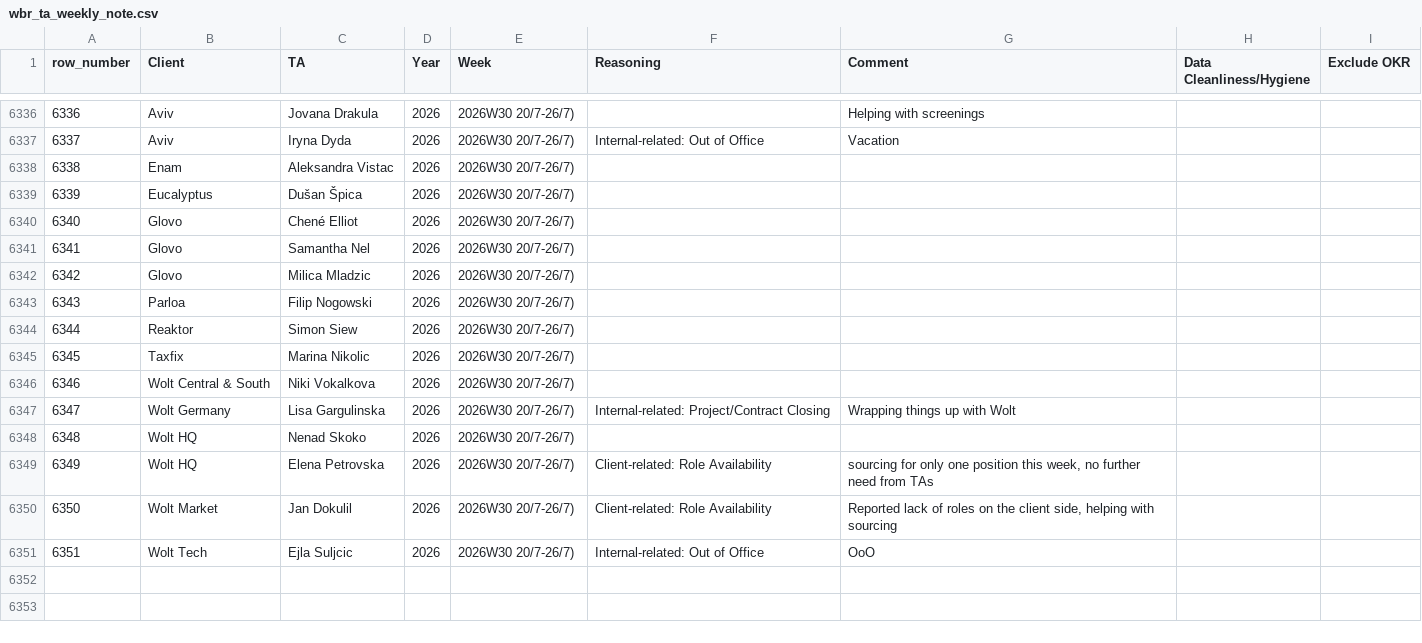
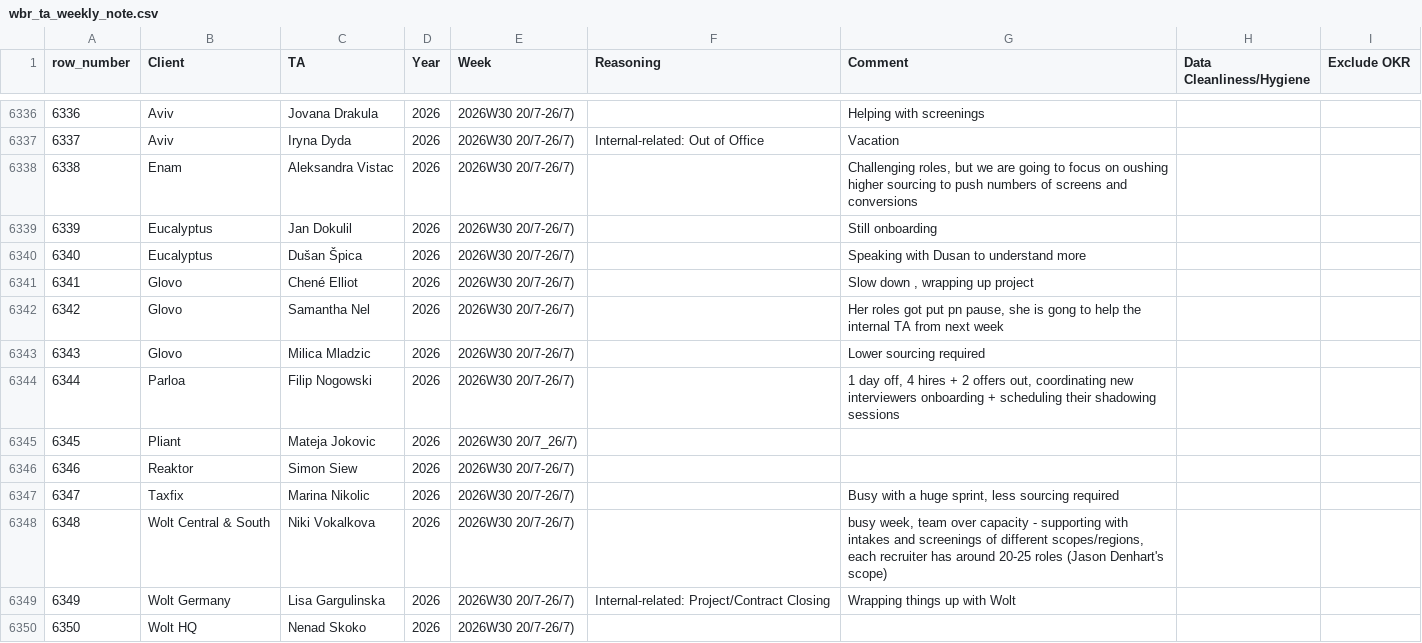
Before and after one commit to bark8922/tribe-recruiting, a CSV file: wbr_static/wbr_ta_weekly_note.csv, drawn as a sheet; only a part is shown, gaps mark what is left out; the shorter side is filled out with more unchanged rows; addresses are those after the commit; the diff names each change by its address in the sheet, - before the commit and + after, or states it on an @@ line.

Commit message:
chore: sync TA Weekly Note 2026-07-27

```diff
--- a/wbr_static/wbr_ta_weekly_note.csv
+++ b/wbr_static/wbr_ta_weekly_note.csv
-G6338 (Comment): (empty)
+G6338 (Comment): Challenging roles, but we are going to focus on oushing higher sourcing to push numbers of screens and conversions
+row 6339: 6339 | Eucalyptus | Jan Dokulil | 2026 | 2026W30 20/7-26/7) |  | Still onboarding
@@ column A (row_number) renumbered from row 6340 down @@
-G6340 (Comment): (empty)
+G6340 (Comment): Speaking with Dusan to understand more
-G6341 (Comment): (empty)
+G6341 (Comment): Slow down , wrapping up project
-G6342 (Comment): (empty)
+G6342 (Comment): Her roles got put pn pause, she is gong to help the internal TA from next week
-G6343 (Comment): (empty)
+G6343 (Comment): Lower sourcing required
-G6344 (Comment): (empty)
+G6344 (Comment): 1 day off, 4 hires + 2 offers out, coordinating new interviewers onboarding + scheduling their shadowing sessions
+row 6345: 6345 | Pliant | Mateja Jokovic | 2026 | 2026W30 20/7_26/7)
-G6347 (Comment): (empty)
+G6347 (Comment): Busy with a huge sprint, less sourcing required
-G6348 (Comment): (empty)
+G6348 (Comment): busy week, team over capacity - supporting with intakes and screenings of different scopes/regions, each recruiter has around 20-25 roles (Jason Denhart's scope)
```
